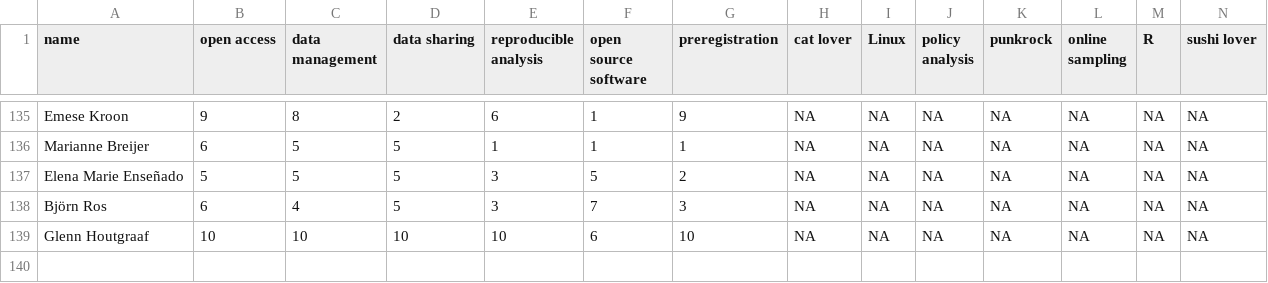
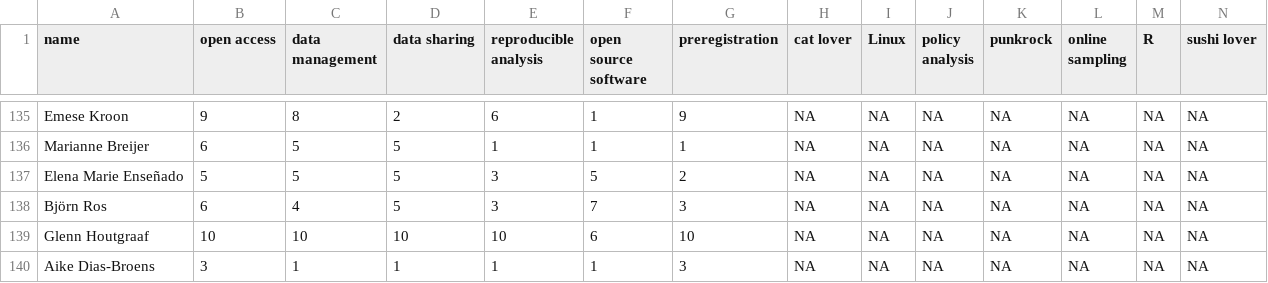
Before and after one commit to osc-rotterdam/osc-rotterdam.github.io, a CSV file: static/OS_skills.csv, drawn as a sheet; only a part is shown, gaps mark what is left out; rows hold the shown columns only; the diff names each change by its address in the sheet, - before the commit and + after, or states it on an @@ line.

Commit message:
OSCR Member: Aike Dias-Broens

```diff
--- a/static/OS_skills.csv
+++ b/static/OS_skills.csv
+row 140: Aike Dias-Broens | 3 | 1 | 1 | 1 | 1 | 3 | NA | NA | NA | NA | NA | NA | NA
```
Also changed, not shown: 5 other files.
